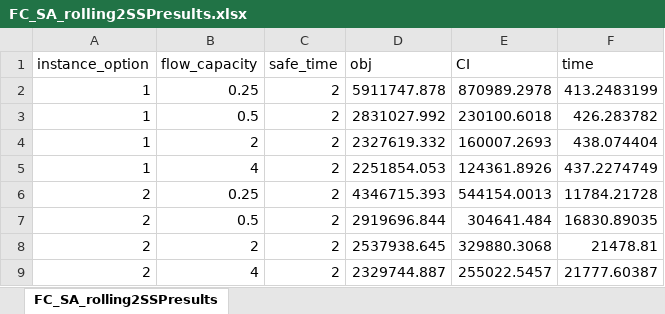
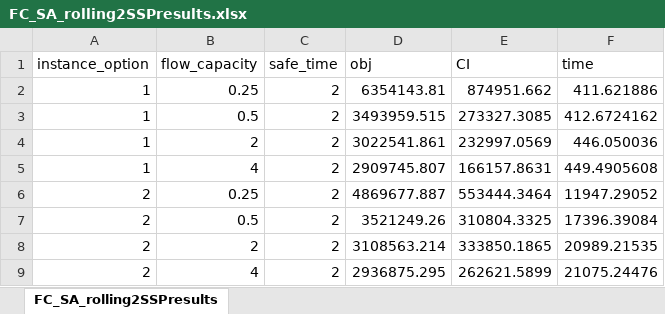
Before and after one commit to songmath-thunderain/msp_models_for_adaptive_disaster_relief_logistics_planning, an Excel workbook: Python/output/case-study/FC_SA_rolling2SSPresults.xlsx, sheet FC_SA_rolling2SSPresults, drawn as a sheet; values as stored, in another font and other column widths than the file's, no borders; the diff names each change by its address in the sheet, - before the commit and + after, or states it on an @@ line.

```diff
--- a/Python/output/case-study/FC_SA_rolling2SSPresults.xlsx (sheet FC_SA_rolling2SSPresults)
+++ b/Python/output/case-study/FC_SA_rolling2SSPresults.xlsx (sheet FC_SA_rolling2SSPresults)
-D2 (obj): 5911747.878
+D2 (obj): 6354143.81
-E2 (CI): 870989.2978
+E2 (CI): 874951.662
-F2 (time): 413.2483199
+F2 (time): 411.621886
-D3 (obj): 2831027.992
+D3 (obj): 3493959.515
-E3 (CI): 230100.6018
+E3 (CI): 273327.3085
-F3 (time): 426.283782
+F3 (time): 412.6724162
-D4 (obj): 2327619.332
+D4 (obj): 3022541.861
-E4 (CI): 160007.2693
+E4 (CI): 232997.0569
-F4 (time): 438.074404
+F4 (time): 446.050036
-D5 (obj): 2251854.053
+D5 (obj): 2909745.807
-E5 (CI): 124361.8926
+E5 (CI): 166157.8631
-F5 (time): 437.2274749
+F5 (time): 449.4905608
-D6 (obj): 4346715.393
+D6 (obj): 4869677.887
-E6 (CI): 544154.0013
+E6 (CI): 553444.3464
-F6 (time): 11784.21728
+F6 (time): 11947.29052
-D7 (obj): 2919696.844
+D7 (obj): 3521249.26
-E7 (CI): 304641.484
+E7 (CI): 310804.3325
-F7 (time): 16830.89035
+F7 (time): 17396.39084
-D8 (obj): 2537938.645
+D8 (obj): 3108563.214
-E8 (CI): 329880.3068
+E8 (CI): 333850.1865
-F8 (time): 21478.81
+F8 (time): 20989.21535
-D9 (obj): 2329744.887
+D9 (obj): 2936875.295
-E9 (CI): 255022.5457
+E9 (CI): 262621.5899
-F9 (time): 21777.60387
+F9 (time): 21075.24476
```
Also changed, not shown: 6 other files.
